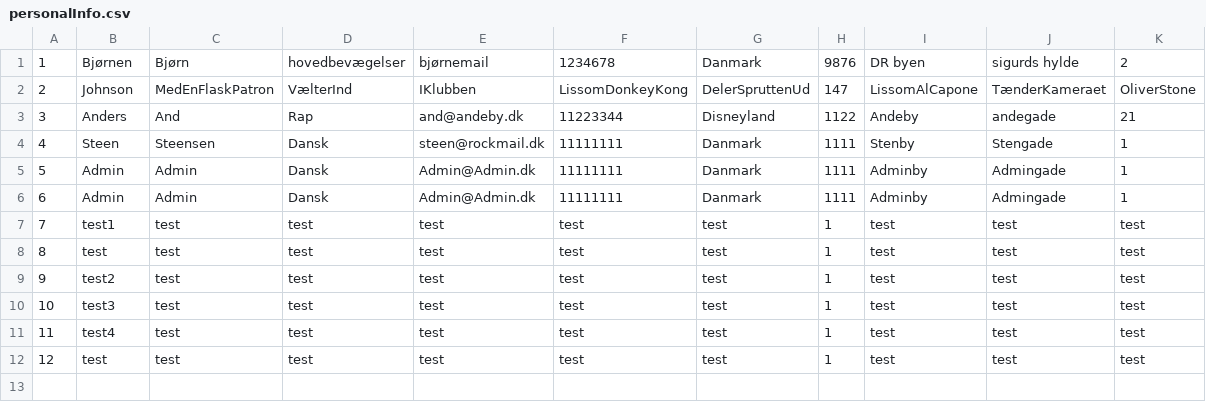
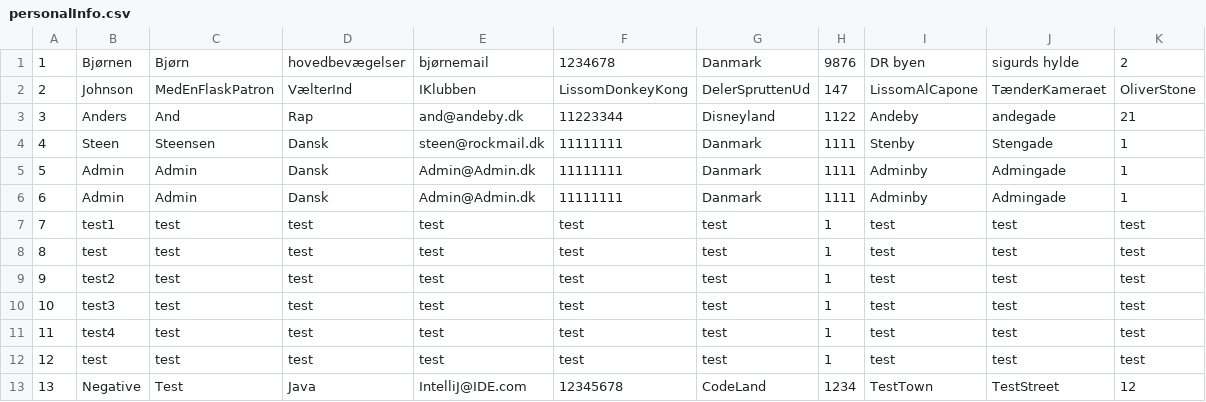
Before and after one commit to brynet4183/OOP_semster_project, a CSV file: target/classes/files/personalInfo.csv, drawn as a sheet; the diff names each change by its address in the sheet, - before the commit and + after, or states it on an @@ line.

```diff
--- a/target/classes/files/personalInfo.csv
+++ b/target/classes/files/personalInfo.csv
+row 13: 13 | Negative | Test | Java | IntelliJ@IDE.com | 12345678 | CodeLand | 1234 | TestTown | TestStreet | 12
```
Also changed, not shown: target/classes/files/volunteers.csv, 1 other file.
